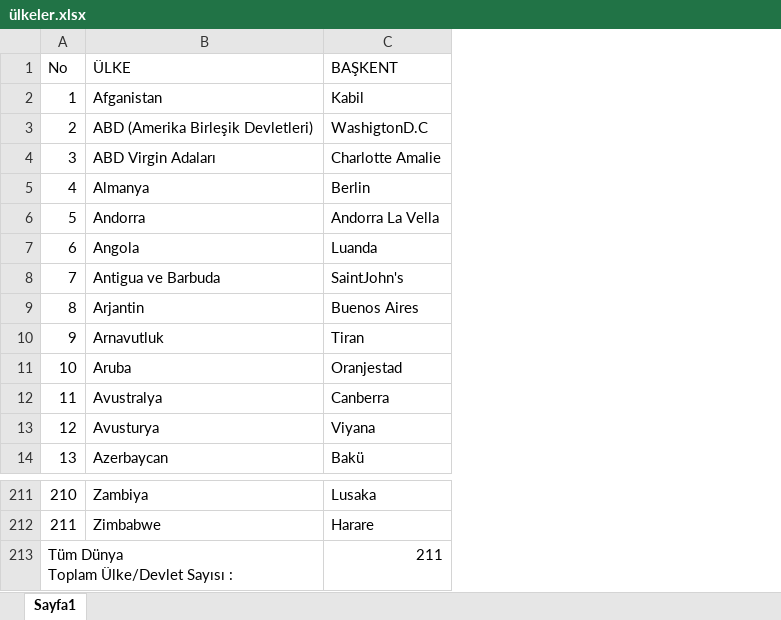
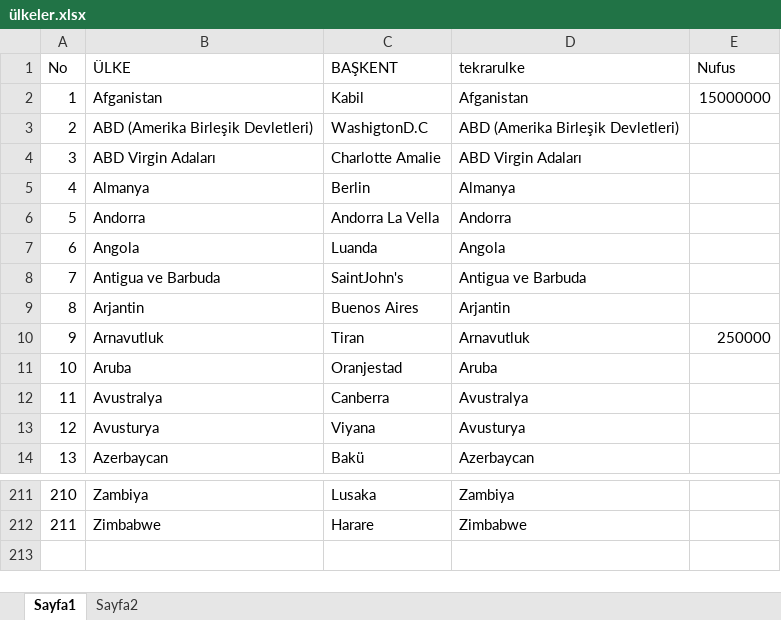
Before and after one commit to birolmacit/Junit, an Excel workbook: src/recources/ülkeler.xlsx, sheet Sayfa1, drawn as a sheet; only a part is shown, gaps mark what is left out; values as stored, in another font and other column widths than the file's, no borders; removed rows and columns are numbered as before the commit, all else as after; ↵ is a line break in a cell; the diff names each change by its address in the sheet, - before the commit and + after, or states it on an @@ line.

```diff
--- a/src/recources/ülkeler.xlsx (sheet Sayfa1)
+++ b/src/recources/ülkeler.xlsx (sheet Sayfa1)
+sheet tab: Sayfa2
+column D (tekrarulke), rows 2-14: Afganistan | ABD (Amerika Birleşik Devletleri) | ABD Virgin Adaları | Almanya | Andorra | Angola | Antigua ve Barbuda | Arjantin | Arnavutluk | Aruba | Avustralya | Avusturya | Azerbaycan; rows 211-212: Zambiya | Zimbabwe
+column E (Nufus), rows 2-10: 15000000 |  |  |  |  |  |  |  | 250000
-row 213: Tüm Dünya ↵ Toplam Ülke/Devlet Sayısı : |  | 211
```
Also changed, not shown: 9 other files.
